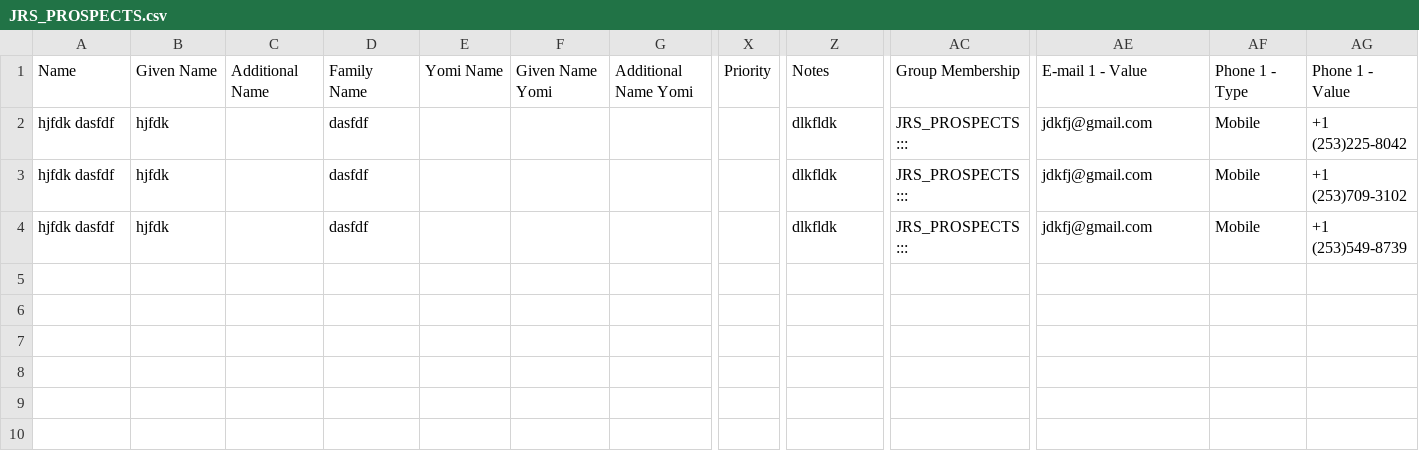
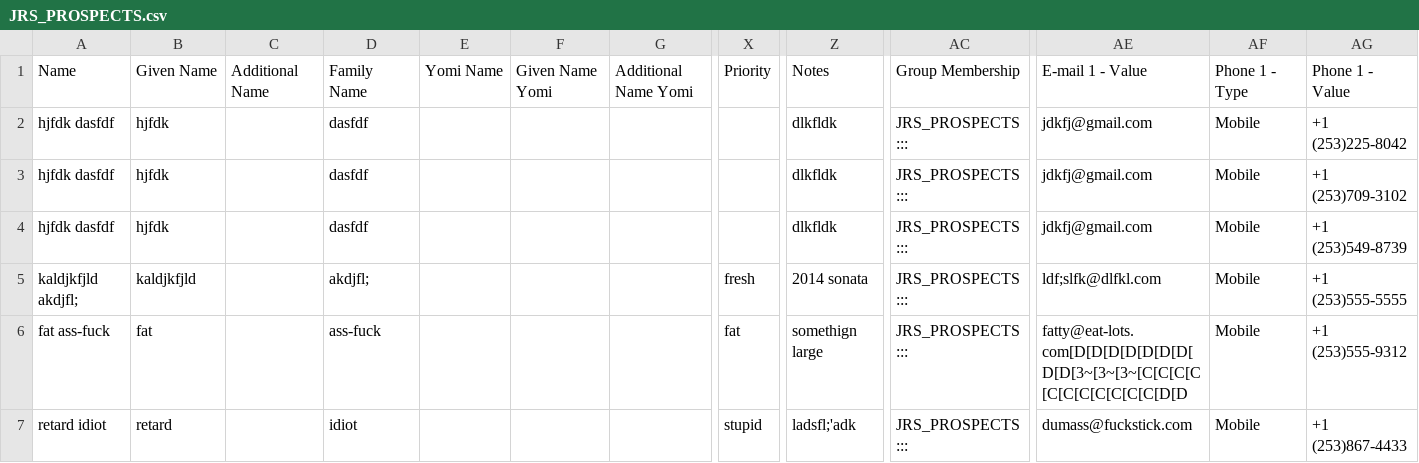
Before and after one commit to rtroop/proPuppet, a CSV file: JRS_PROSPECTS.csv, drawn as a sheet; only a part is shown, gaps mark what is left out; rows hold the shown columns only; the diff names each change by its address in the sheet, - before the commit and + after, or states it on an @@ line.

```diff
--- a/JRS_PROSPECTS.csv
+++ b/JRS_PROSPECTS.csv
+row 5: kaldjkfjld akdjfl; | kaldjkfjld |  | akdjfl; |  |  |  | fresh | 2014 sonata | JRS_PROSPECTS ::: | ldf;slfk@dlfkl.com | Mobile | +1 (253)555-5555
+row 6: fat ass-fuck | fat |  | ass-fuck |  |  |  | fat | somethign large | JRS_PROSPECTS ::: | fatty@eat-lots.com[D[D[D[D[D[D[D[D[D[3~[3~[3~[C[C[C[C[C[C[C[C[C[C[C[D[D | Mobile | +1 (253)555-9312
+row 7: retard idiot | retard |  | idiot |  |  |  | stupid | ladsfl;'adk | JRS_PROSPECTS ::: | dumass@fuckstick.com | Mobile | +1 (253)867-4433
```
Also changed, not shown: 6 other files.
